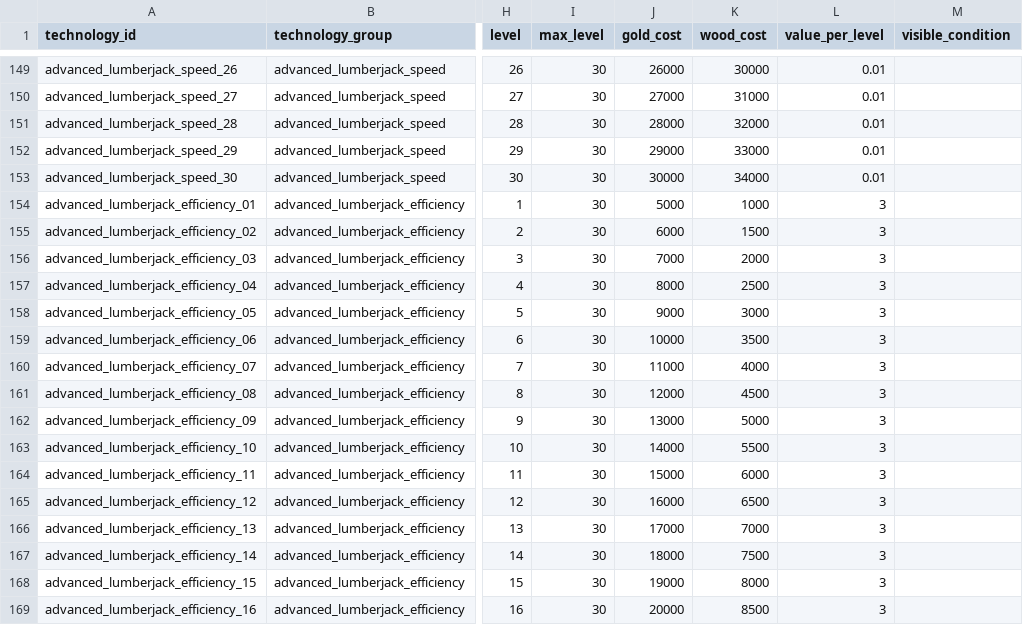
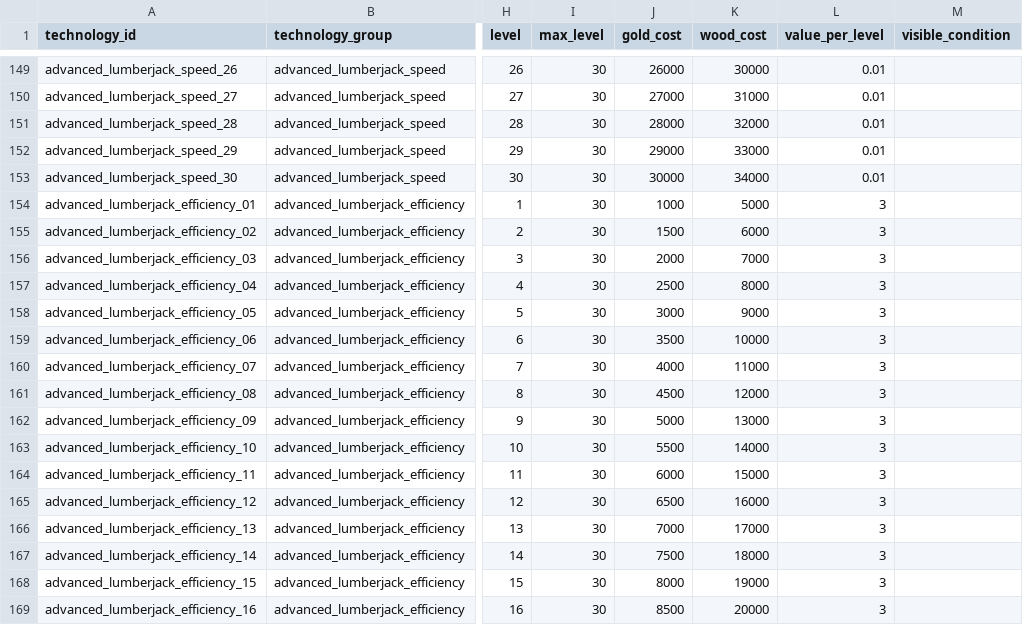
Before and after one commit to MouOwO/Survival, a CSV file: data/csv/建筑与工人系统/technology_definitions.csv, drawn as a sheet; only a part is shown, gaps mark what is left out; the diff covers the shown part only; the diff names each change by its address in the sheet, - before the commit and + after, or states it on an @@ line.

```diff
--- a/data/csv/建筑与工人系统/technology_definitions.csv
+++ b/data/csv/建筑与工人系统/technology_definitions.csv
-J154 (gold_cost): 5000
+J154 (gold_cost): 1000
-K154 (wood_cost): 1000
+K154 (wood_cost): 5000
-J155 (gold_cost): 6000
+J155 (gold_cost): 1500
-K155 (wood_cost): 1500
+K155 (wood_cost): 6000
-J156 (gold_cost): 7000
+J156 (gold_cost): 2000
-K156 (wood_cost): 2000
+K156 (wood_cost): 7000
-J157 (gold_cost): 8000
+J157 (gold_cost): 2500
-K157 (wood_cost): 2500
+K157 (wood_cost): 8000
-J158 (gold_cost): 9000
+J158 (gold_cost): 3000
-K158 (wood_cost): 3000
+K158 (wood_cost): 9000
-J159 (gold_cost): 10000
+J159 (gold_cost): 3500
-K159 (wood_cost): 3500
+K159 (wood_cost): 10000
-J160 (gold_cost): 11000
+J160 (gold_cost): 4000
-K160 (wood_cost): 4000
+K160 (wood_cost): 11000
-J161 (gold_cost): 12000
+J161 (gold_cost): 4500
-K161 (wood_cost): 4500
+K161 (wood_cost): 12000
-J162 (gold_cost): 13000
+J162 (gold_cost): 5000
-K162 (wood_cost): 5000
+K162 (wood_cost): 13000
-J163 (gold_cost): 14000
+J163 (gold_cost): 5500
-K163 (wood_cost): 5500
+K163 (wood_cost): 14000
-J164 (gold_cost): 15000
+J164 (gold_cost): 6000
-K164 (wood_cost): 6000
+K164 (wood_cost): 15000
-J165 (gold_cost): 16000
+J165 (gold_cost): 6500
-K165 (wood_cost): 6500
+K165 (wood_cost): 16000
-J166 (gold_cost): 17000
+J166 (gold_cost): 7000
-K166 (wood_cost): 7000
+K166 (wood_cost): 17000
-J167 (gold_cost): 18000
+J167 (gold_cost): 7500
-K167 (wood_cost): 7500
+K167 (wood_cost): 18000
-J168 (gold_cost): 19000
+J168 (gold_cost): 8000
-K168 (wood_cost): 8000
+K168 (wood_cost): 19000
-J169 (gold_cost): 20000
+J169 (gold_cost): 8500
-K169 (wood_cost): 8500
+K169 (wood_cost): 20000
```
Also changed, not shown: 28 edited cells elsewhere in this file, 19 other files.
